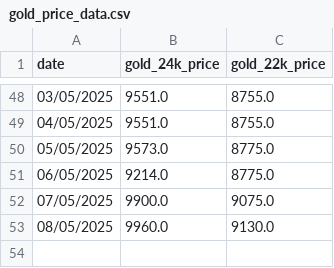
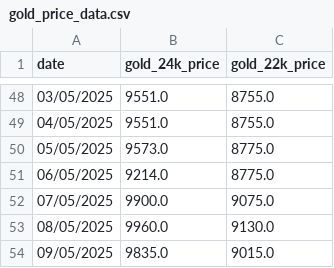
Before and after one commit to senthilkumarimuth/metrices, a CSV file: data/gold_price_data.csv, drawn as a sheet; only a part is shown, gaps mark what is left out; the diff names each change by its address in the sheet, - before the commit and + after, or states it on an @@ line.

```diff
--- a/data/gold_price_data.csv
+++ b/data/gold_price_data.csv
+row 54: 09/05/2025 | 9835.0 | 9015.0
```
Also changed, not shown: data/usd_to_inr_exchange_rate.csv, 4 other files.
